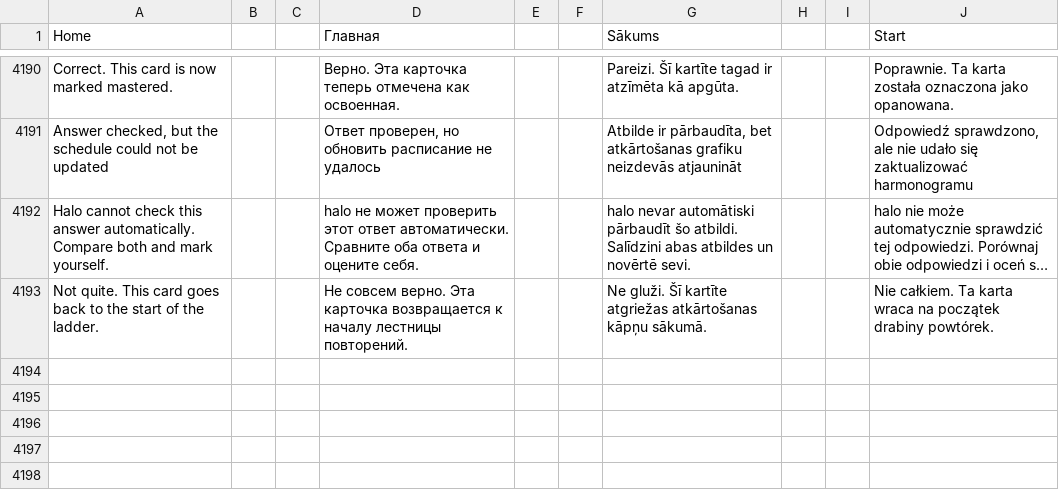
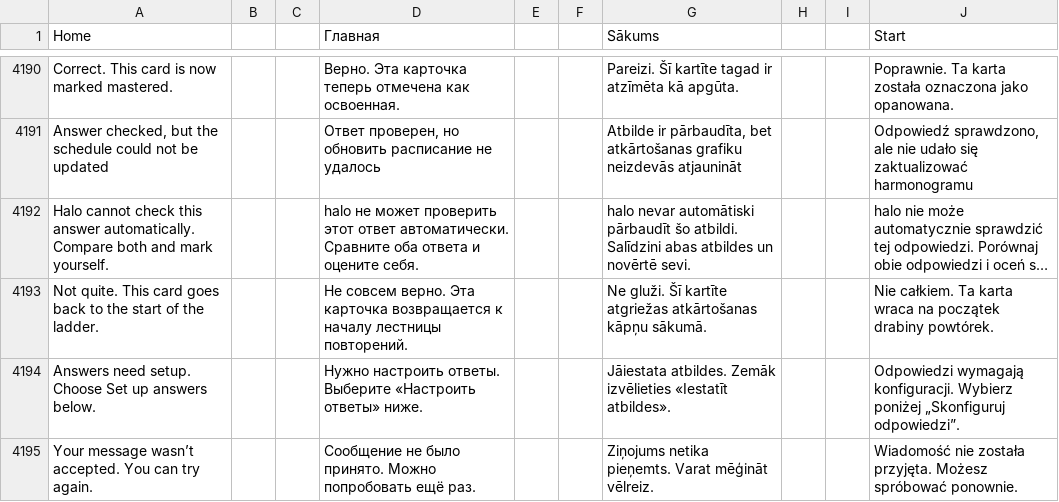
Before and after one commit to slafftrosheen/Halo, a TSV file: app/src/main/localization/ui.tsv, drawn as a sheet; only a part is shown, gaps mark what is left out; long unchanged cells end in …; the diff names each change by its address in the sheet, - before the commit and + after, or states it on an @@ line.

Commit message:
Explain unavailable Home submission and prioritize recovery actions

```diff
--- a/app/src/main/localization/ui.tsv
+++ b/app/src/main/localization/ui.tsv
+row 4194: Answers need setup. Choose Set up answers below. |  |  | Нужно настроить ответы. Выберите «Настроить ответы» ниже. |  |  | Jāiestata atbildes. Zemāk izvēlieties «Iestatīt atbildes». |  |  | Odpowiedzi wymagają konfiguracji. Wybierz poniżej „Skonfiguruj odpowiedzi”.
+row 4195: Your message wasn’t accepted. You can try again. |  |  | Сообщение не было принято. Можно попробовать ещё раз. |  |  | Ziņojums netika pieņemts. Varat mēģināt vēlreiz. |  |  | Wiadomość nie została przyjęta. Możesz spróbować ponownie.
```
Also changed, not shown: 12 other files.
